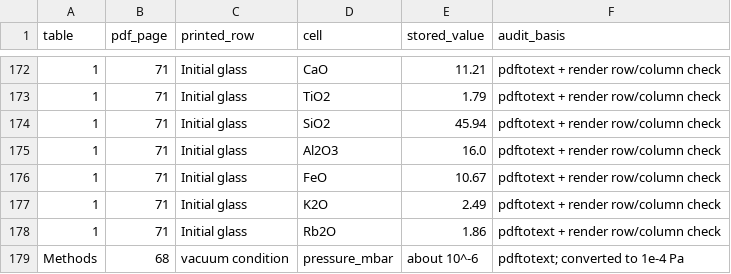
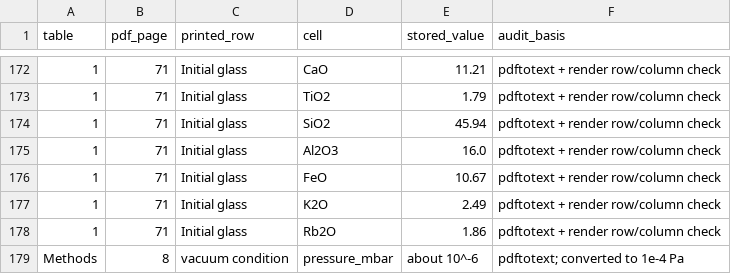
Before and after one commit to simonrowland/regolith-pyrolysis-simulator, a CSV file: data/literature/extracts/audits/zhang-2021-acsesc-si.compare.csv, drawn as a sheet; only a part is shown, gaps mark what is left out; the diff names each change by its address in the sheet, - before the commit and + after, or states it on an @@ line.

Commit message:
Fix Zhang 2021 extract review findings

```diff
--- a/data/literature/extracts/audits/zhang-2021-acsesc-si.compare.csv
+++ b/data/literature/extracts/audits/zhang-2021-acsesc-si.compare.csv
-B179 (pdf_page): 68
+B179 (pdf_page): 8
```
Also changed, not shown: 4 other files.
